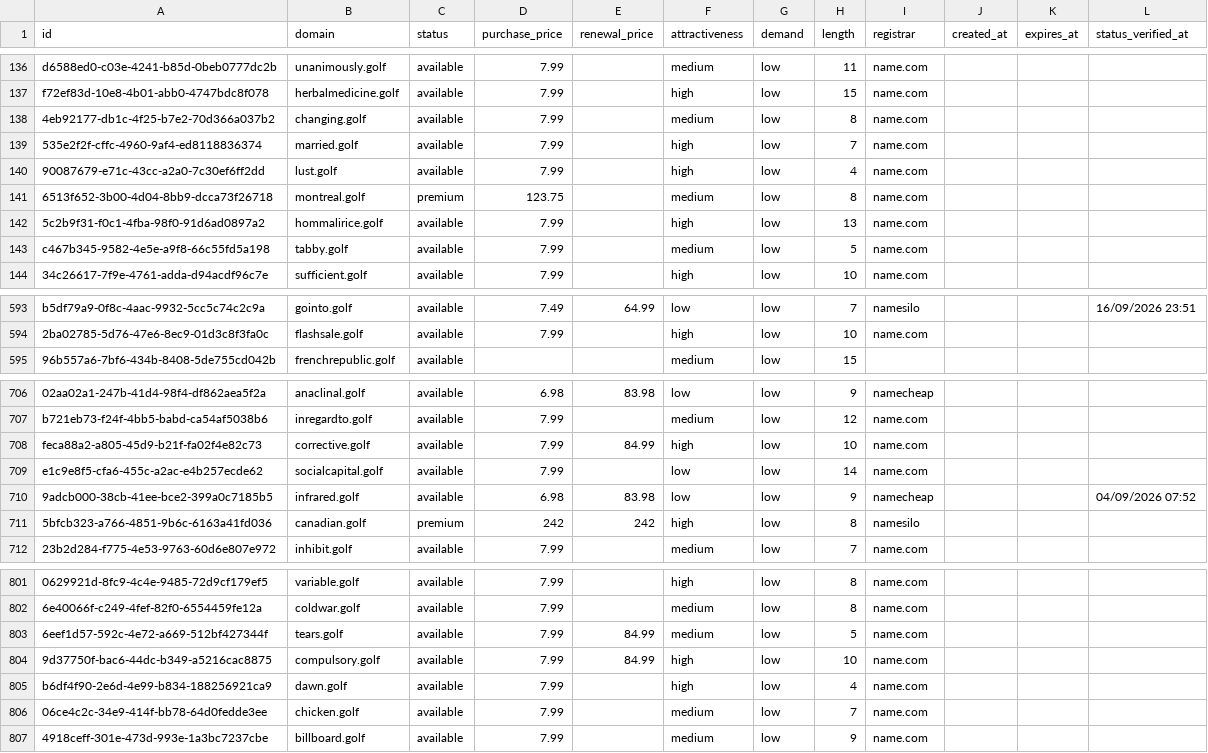
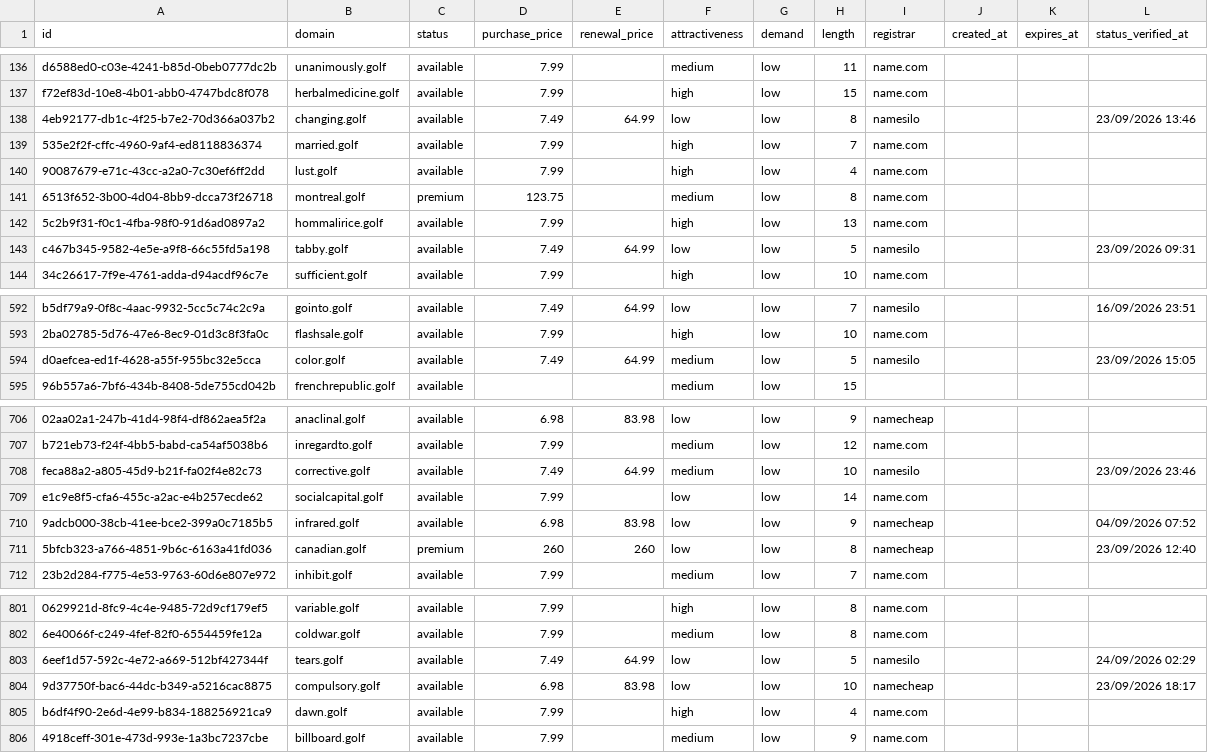
Before and after one commit to UniqueDomains/golf-oneword-domains, a CSV file: golf.csv, drawn as a sheet; only a part is shown, gaps mark what is left out; removed rows and columns are numbered as before the commit, all else as after; the diff covers the shown part only; the diff names each change by its address in the sheet, - before the commit and + after, or states it on an @@ line.

Commit message:
Domains update

```diff
--- a/golf.csv
+++ b/golf.csv
-D138 (purchase_price): 7.99
+D138 (purchase_price): 7.49
-E138 (renewal_price): (empty)
+E138 (renewal_price): 64.99
-F138 (attractiveness): medium
+F138 (attractiveness): low
-I138 (registrar): name.com
+I138 (registrar): namesilo
-L138 (status_verified_at): (empty)
+L138 (status_verified_at): 23/09/2026 13:46
-D143 (purchase_price): 7.99
+D143 (purchase_price): 7.49
-E143 (renewal_price): (empty)
+E143 (renewal_price): 64.99
-F143 (attractiveness): medium
+F143 (attractiveness): low
-I143 (registrar): name.com
+I143 (registrar): namesilo
-L143 (status_verified_at): (empty)
+L143 (status_verified_at): 23/09/2026 09:31
+row 594: d0aefcea-ed1f-4628-a55f-955bc32e5cca | color.golf | available | 7.49 | 64.99 | medium | low | 5 | namesilo |  |  | 23/09/2026 15:05
-D708 (purchase_price): 7.99
+D708 (purchase_price): 7.49
-E708 (renewal_price): 84.99
+E708 (renewal_price): 64.99
-F708 (attractiveness): high
+F708 (attractiveness): medium
-I708 (registrar): name.com
+I708 (registrar): namesilo
-L708 (status_verified_at): (empty)
+L708 (status_verified_at): 23/09/2026 23:46
-D711 (purchase_price): 242
+D711 (purchase_price): 260
-E711 (renewal_price): 242
+E711 (renewal_price): 260
-F711 (attractiveness): high
+F711 (attractiveness): low
-I711 (registrar): namesilo
+I711 (registrar): namecheap
-L711 (status_verified_at): (empty)
+L711 (status_verified_at): 23/09/2026 12:40
-D803 (purchase_price): 7.99
+D803 (purchase_price): 7.49
-E803 (renewal_price): 84.99
+E803 (renewal_price): 64.99
-F803 (attractiveness): medium
+F803 (attractiveness): low
-I803 (registrar): name.com
+I803 (registrar): namesilo
-L803 (status_verified_at): (empty)
+L803 (status_verified_at): 24/09/2026 02:29
-D804 (purchase_price): 7.99
+D804 (purchase_price): 6.98
-E804 (renewal_price): 84.99
+E804 (renewal_price): 83.98
-F804 (attractiveness): high
+F804 (attractiveness): low
-I804 (registrar): name.com
+I804 (registrar): namecheap
-L804 (status_verified_at): (empty)
+L804 (status_verified_at): 23/09/2026 18:17
-row 806: 06ce4c2c-34e9-414f-bb78-64d0fedde3ee | chicken.golf | available | 7.99 |  | medium | low | 7 | name.com
```
Also changed, not shown: 1 added row, 1 removed row and 127 edited cells elsewhere in this file, 4 other files.
